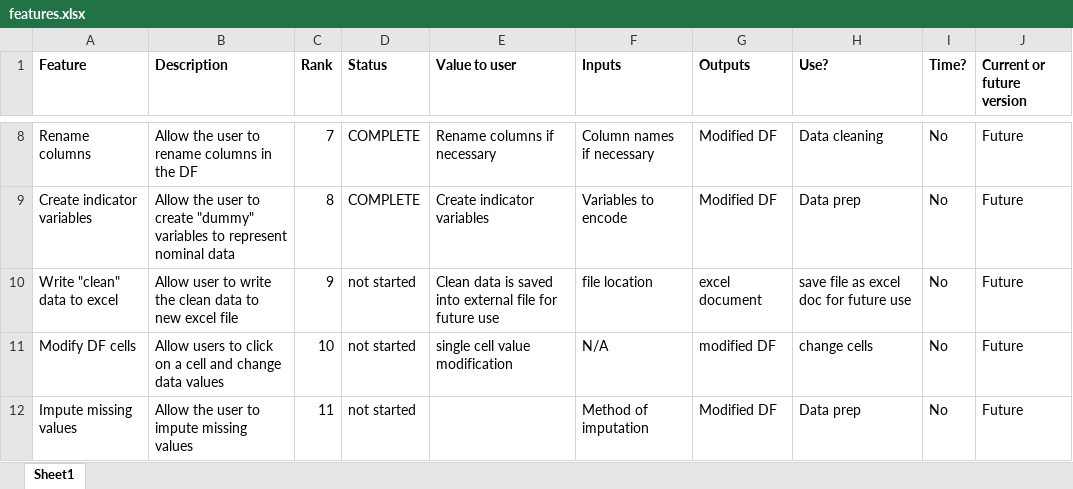
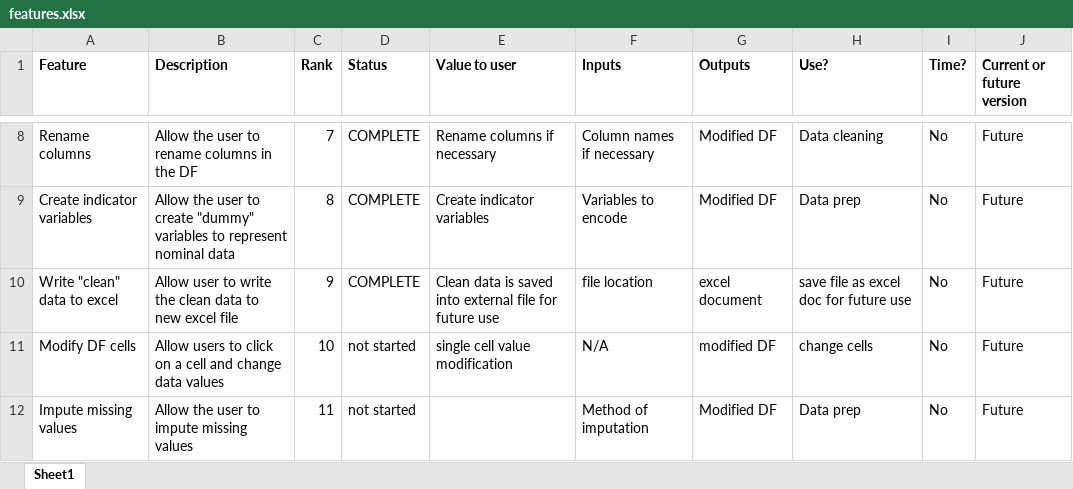
Before and after one commit to nuhorchak/RClean, an Excel workbook: inst/features.xlsx, sheet Sheet1, drawn as a sheet; only a part is shown, gaps mark what is left out; values as stored, in another font and other column widths than the file's, no borders; the diff names each change by its address in the sheet, - before the commit and + after, or states it on an @@ line.

```diff
--- a/inst/features.xlsx (sheet Sheet1)
+++ b/inst/features.xlsx (sheet Sheet1)
-D10 (Status): not started
+D10 (Status): COMPLETE
```
Also changed, not shown: 6 other files.
